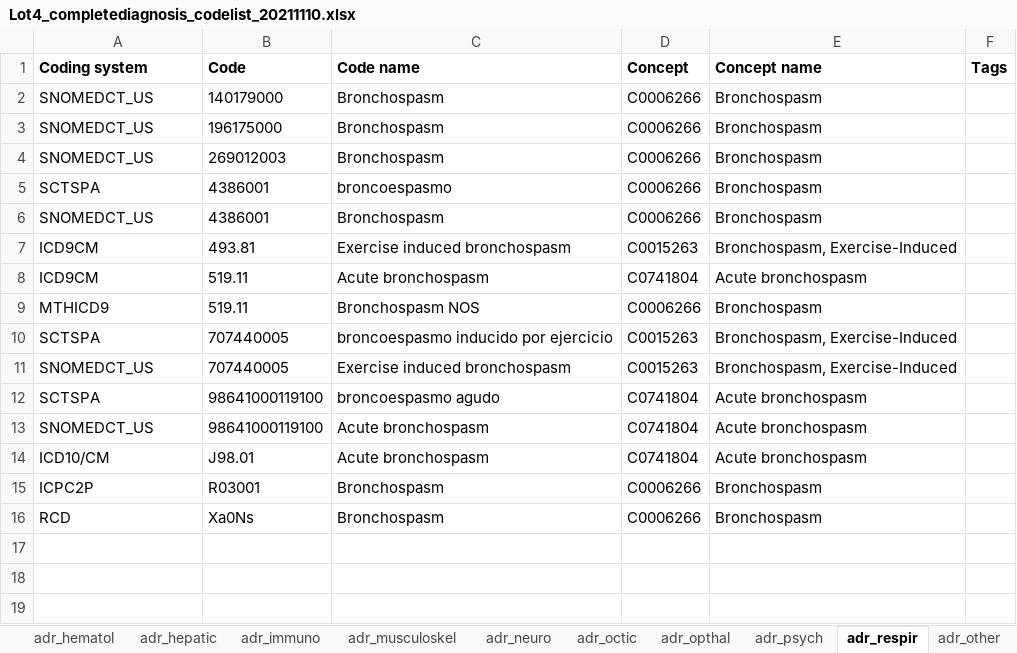
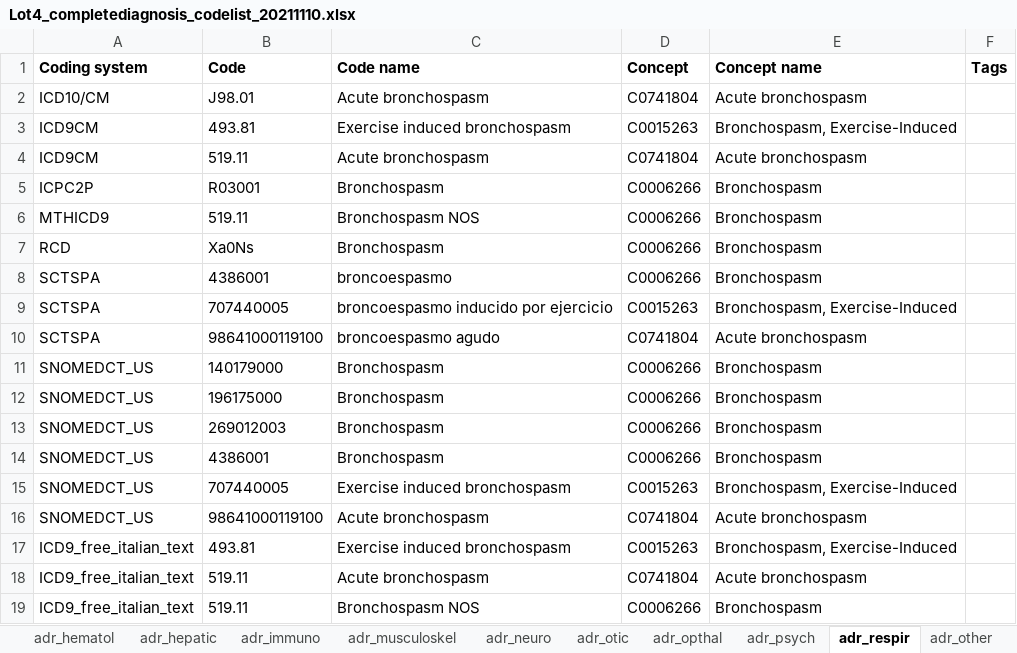
Before and after one commit to madziag/LOT4STUDIES, an Excel workbook: DEVELOPMENT/LOT4_scripts/p_steps/CodeLists/Lot4_completediagnosis_codelist_20211110.xlsx, sheet adr_respir, drawn as a sheet; values as stored, in another font and other column widths than the file's, no borders; addresses are those after the commit; the diff names each change by its address in the sheet, - before the commit and + after, or states it on an @@ line.

Commit message:
free text Pharmo/Caserta implemented

```diff
--- a/DEVELOPMENT/LOT4_scripts/p_steps/CodeLists/Lot4_completediagnosis_codelist_20211110.xlsx (sheet adr_respir)
+++ b/DEVELOPMENT/LOT4_scripts/p_steps/CodeLists/Lot4_completediagnosis_codelist_20211110.xlsx (sheet adr_respir)
-sheet tab: adr_octic
+sheet tab: adr_otic
+row 2: ICD10/CM | J98.01 | Acute bronchospasm | C0741804 | Acute bronchospasm
@@ row 7 moved to row 3: ICD9CM @@
@@ row 8 moved to row 4: ICD9CM @@
+row 5: ICPC2P | R03001 | Bronchospasm | C0006266 | Bronchospasm
@@ row 9 moved to row 6: MTHICD9 @@
@@ row 16 moved to row 7: RCD @@
@@ row 5 moved to row 8: SCTSPA @@
@@ row 10 moved to row 9: SCTSPA @@
@@ row 12 moved to row 10: SCTSPA @@
+row 17: ICD9_free_italian_text | 493.81 | Exercise induced bronchospasm | C0015263 | Bronchospasm, Exercise-Induced
-A18 (Coding system): ICD10/CM
+A18 (Coding system): ICD9_free_italian_text
-B18 (Code): J98.01
+B18 (Code): 519.11
-A19 (Coding system): ICPC2P
+A19 (Coding system): ICD9_free_italian_text
-B19 (Code): R03001
+B19 (Code): 519.11
-C19 (Code name): Bronchospasm
+C19 (Code name): Bronchospasm NOS
```
Also changed, not shown: sheet adr_opthal, sheet adr_psych, sheet adr_depression, sheet sterility, sheet ind_epilepsy, sheet adr_gastroint, 15 more sheets, 9 other files.
